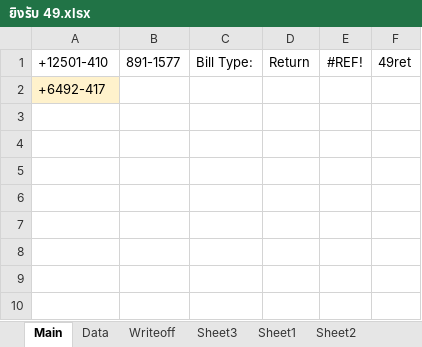
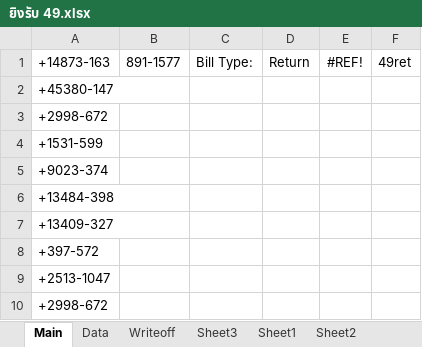
Before and after one commit to famasf1/my-work-python-script, an Excel workbook: Autostockin/ยิงรับ 49.xlsx, sheet Main, drawn as a sheet; values as stored, in another font and other column widths than the file's, no borders; conditional formats not drawn; the diff names each change by its address in the sheet, - before the commit and + after, or states it on an @@ line.

Commit message:
implemented cutting-edge image check in autostockin

```diff
--- a/Autostockin/ยิงรับ 49.xlsx (sheet Main)
+++ b/Autostockin/ยิงรับ 49.xlsx (sheet Main)
-A1: +12501-410
+A1: +14873-163
-A2: +6492-417
+A2: +45380-147
-A2 fill: #FFF2CC
+A2 fill: none
+row 3: +2998-672
+row 4: +1531-599
+row 5: +9023-374
+row 6: +13484-398
+row 7: +13409-327
+row 8: +397-572
+row 9: +2513-1047
+row 10: +2998-672
```
Also changed, not shown: sheet Writeoff, 2 other files.
